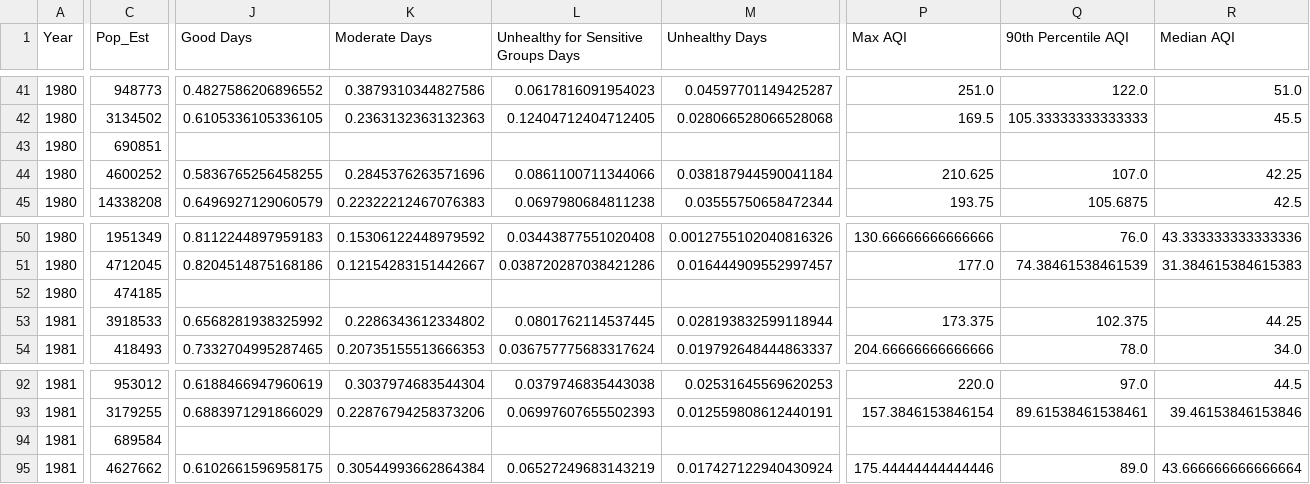
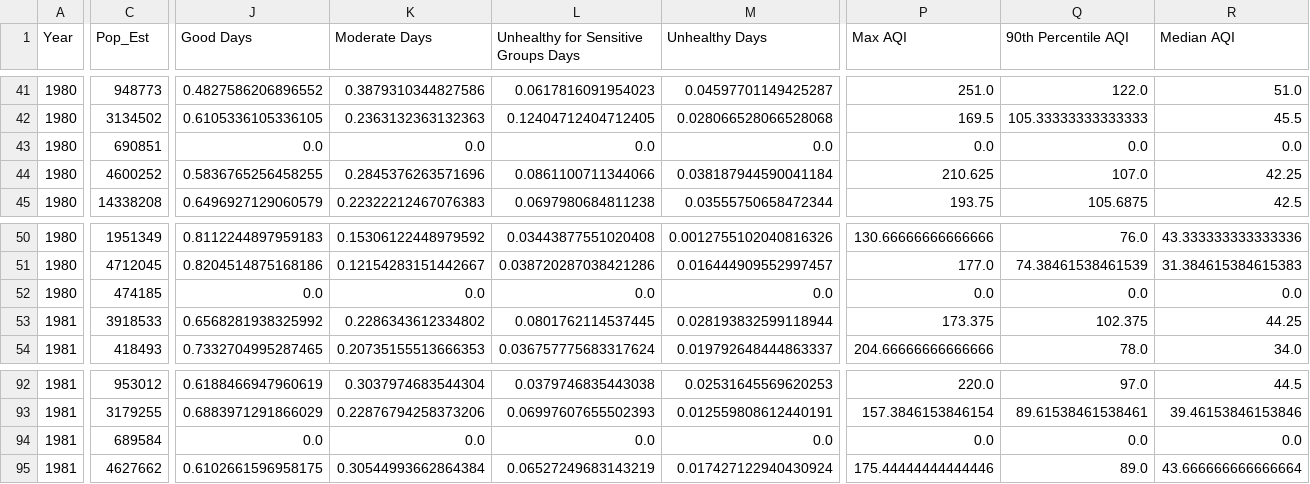
Before and after one commit to jritz12/project_3, a CSV file: AQI_DB/AQI_Updated_db.csv, drawn as a sheet; only a part is shown, gaps mark what is left out; the diff covers the shown part only; the diff names each change by its address in the sheet, - before the commit and + after, or states it on an @@ line.

Commit message:
cleaned data further

```diff
--- a/AQI_DB/AQI_Updated_db.csv
+++ b/AQI_DB/AQI_Updated_db.csv
-J43 (Good Days): (empty)
+J43 (Good Days): 0.0
-K43 (Moderate Days): (empty)
+K43 (Moderate Days): 0.0
-L43: (empty)
+L43: 0.0
-M43 (Unhealthy Days): (empty)
+M43 (Unhealthy Days): 0.0
-P43 (Max AQI): (empty)
+P43 (Max AQI): 0.0
-Q43 (90th Percentile AQI): (empty)
+Q43 (90th Percentile AQI): 0.0
-R43 (Median AQI): (empty)
+R43 (Median AQI): 0.0
-J52 (Good Days): (empty)
+J52 (Good Days): 0.0
-K52 (Moderate Days): (empty)
+K52 (Moderate Days): 0.0
-L52: (empty)
+L52: 0.0
-M52 (Unhealthy Days): (empty)
+M52 (Unhealthy Days): 0.0
-P52 (Max AQI): (empty)
+P52 (Max AQI): 0.0
-Q52 (90th Percentile AQI): (empty)
+Q52 (90th Percentile AQI): 0.0
-R52 (Median AQI): (empty)
+R52 (Median AQI): 0.0
-J94 (Good Days): (empty)
+J94 (Good Days): 0.0
-K94 (Moderate Days): (empty)
+K94 (Moderate Days): 0.0
-L94: (empty)
+L94: 0.0
-M94 (Unhealthy Days): (empty)
+M94 (Unhealthy Days): 0.0
-P94 (Max AQI): (empty)
+P94 (Max AQI): 0.0
-Q94 (90th Percentile AQI): (empty)
+Q94 (90th Percentile AQI): 0.0
-R94 (Median AQI): (empty)
+R94 (Median AQI): 0.0
```
Also changed, not shown: 96 edited cells elsewhere in this file, 1 other file.
